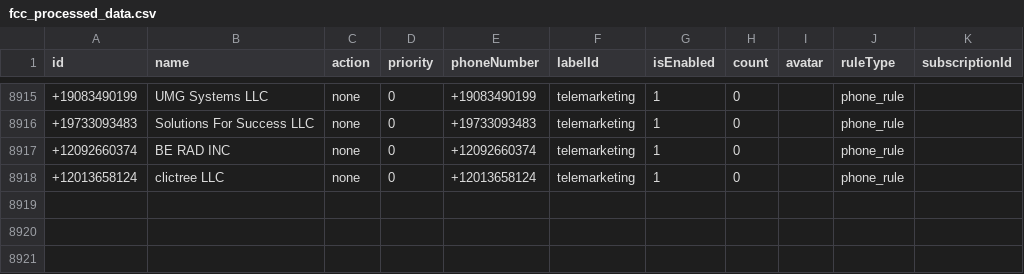
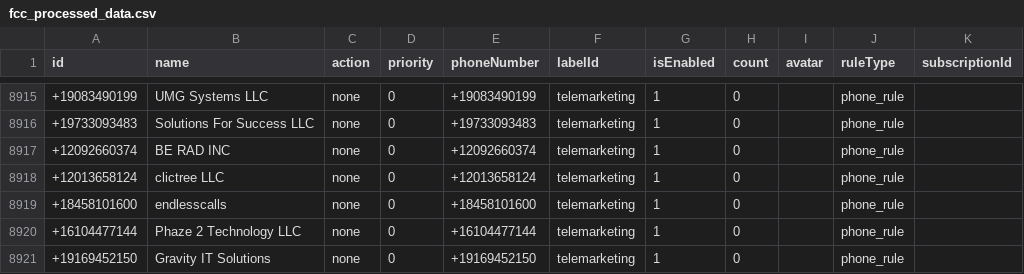
Before and after one commit to choicenew/yourcallrule, a CSV file: US/fcc_processed_data.csv, drawn as a sheet; only a part is shown, gaps mark what is left out; the diff names each change by its address in the sheet, - before the commit and + after, or states it on an @@ line.

```diff
--- a/US/fcc_processed_data.csv
+++ b/US/fcc_processed_data.csv
+row 8919: +18458101600 | endlesscalls | none | 0 | +18458101600 | telemarketing | 1 | 0 |  | phone_rule
+row 8920: +16104477144 | Phaze 2 Technology LLC | none | 0 | +16104477144 | telemarketing | 1 | 0 |  | phone_rule
+row 8921: +19169452150 | Gravity IT Solutions | none | 0 | +19169452150 | telemarketing | 1 | 0 |  | phone_rule
```
